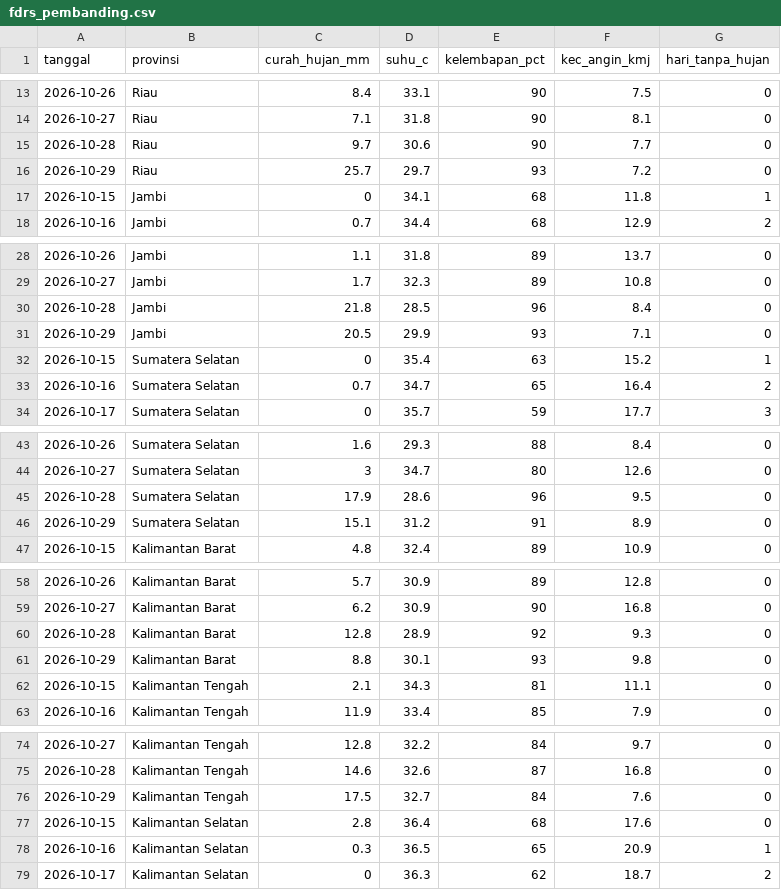
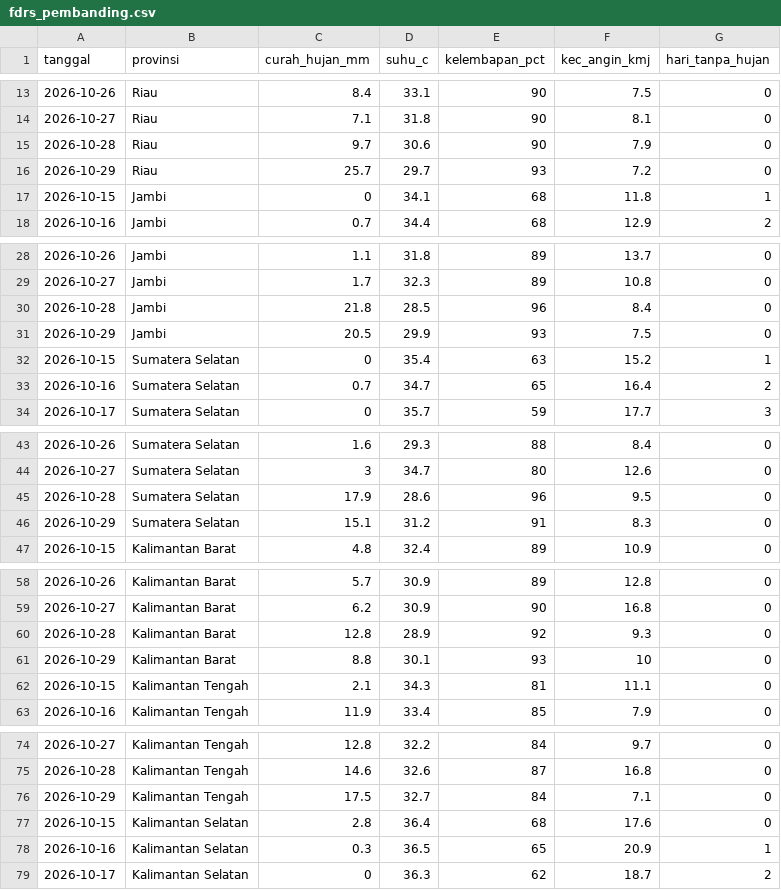
Before and after one commit to pantau-bencana/karhutla-dashboard, a CSV file: data/live/fdrs_pembanding.csv, drawn as a sheet; only a part is shown, gaps mark what is left out; the diff covers the shown part only.

```diff
--- a/data/live/fdrs_pembanding.csv
+++ b/data/live/fdrs_pembanding.csv
@@ -14,3 +14,3 @@ tanggal,provinsi,curah_hujan_mm,suhu_c,kelembapan_pct,kec_angin_kmj,hari_tanpa_h
 2026-10-27,Riau,7.1,31.8,90,8.1,0
-2026-10-28,Riau,9.7,30.6,90,7.7,0
+2026-10-28,Riau,9.7,30.6,90,7.9,0
 2026-10-29,Riau,25.7,29.7,93,7.2,0
@@ -30,3 +30,3 @@ tanggal,provinsi,curah_hujan_mm,suhu_c,kelembapan_pct,kec_angin_kmj,hari_tanpa_h
 2026-10-28,Jambi,21.8,28.5,96,8.4,0
-2026-10-29,Jambi,20.5,29.9,93,7.1,0
+2026-10-29,Jambi,20.5,29.9,93,7.5,0
 2026-10-15,Sumatera Selatan,0,35.4,63,15.2,1
@@ -45,3 +45,3 @@ tanggal,provinsi,curah_hujan_mm,suhu_c,kelembapan_pct,kec_angin_kmj,hari_tanpa_h
 2026-10-28,Sumatera Selatan,17.9,28.6,96,9.5,0
-2026-10-29,Sumatera Selatan,15.1,31.2,91,8.9,0
+2026-10-29,Sumatera Selatan,15.1,31.2,91,8.3,0
 2026-10-15,Kalimantan Barat,4.8,32.4,89,10.9,0
@@ -60,3 +60,3 @@ tanggal,provinsi,curah_hujan_mm,suhu_c,kelembapan_pct,kec_angin_kmj,hari_tanpa_h
 2026-10-28,Kalimantan Barat,12.8,28.9,92,9.3,0
-2026-10-29,Kalimantan Barat,8.8,30.1,93,9.8,0
+2026-10-29,Kalimantan Barat,8.8,30.1,93,10,0
 2026-10-15,Kalimantan Tengah,2.1,34.3,81,11.1,0
@@ -75,3 +75,3 @@ tanggal,provinsi,curah_hujan_mm,suhu_c,kelembapan_pct,kec_angin_kmj,hari_tanpa_h
 2026-10-28,Kalimantan Tengah,14.6,32.6,87,16.8,0
-2026-10-29,Kalimantan Tengah,17.5,32.7,84,7.6,0
+2026-10-29,Kalimantan Tengah,17.5,32.7,84,7.1,0
 2026-10-15,Kalimantan Selatan,2.8,36.4,68,17.6,0
```
Also changed, not shown: 1 edited cell elsewhere in this file, data/live/gfwed-kabupaten.csv, data/live/hujan_14_pembanding.csv, 10 other files.
